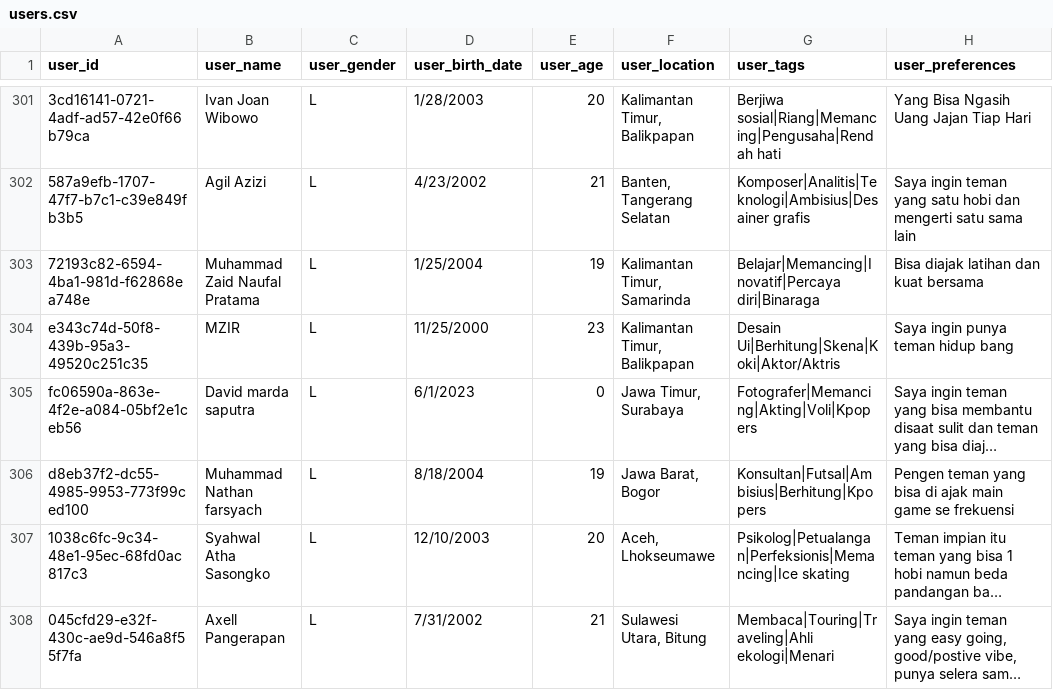
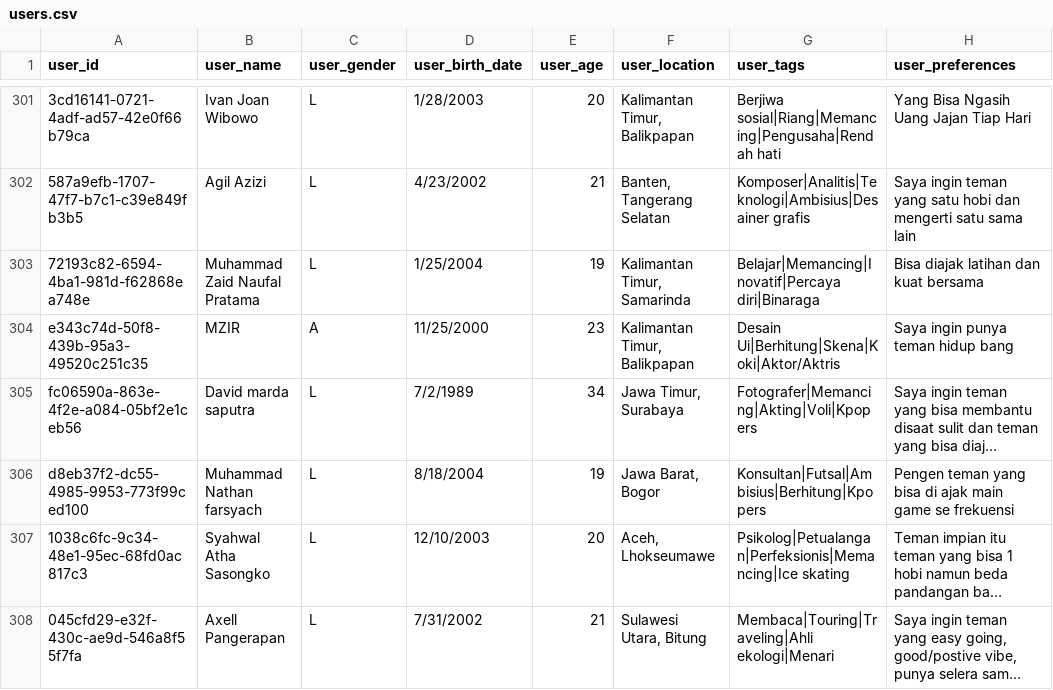
Before and after one commit to heptavators/friendease-ml-recommender-system, a CSV file: data/users.csv, drawn as a sheet; only a part is shown, gaps mark what is left out; long unchanged cells end in …; the diff covers the shown part only; the diff names each change by its address in the sheet, - before the commit and + after, or states it on an @@ line.

Commit message:
Added recommender system models - Added tfrs model - Added TfidfVectorization model - Edited users.csv (removed emote)

```diff
--- a/data/users.csv
+++ b/data/users.csv
-C304 (user_gender): L
+C304 (user_gender): A
-D305 (user_birth_date): 6/1/2023
+D305 (user_birth_date): 7/2/1989
-E305 (user_age): 0
+E305 (user_age): 34
```
Also changed, not shown: 22 edited cells elsewhere in this file, 11 other files.
